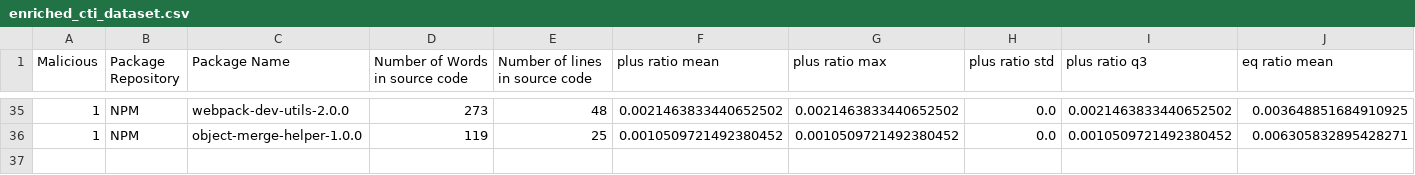
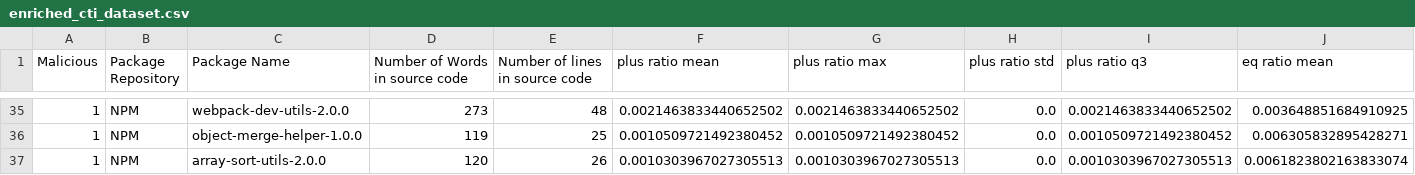
Before and after one commit to 0xdasa/ssc-ci-workflow-Final, a CSV file: CTI_Storage/enriched_cti_dataset.csv, drawn as a sheet; only a part is shown, gaps mark what is left out; rows hold the shown columns only; the diff names each change by its address in the sheet, - before the commit and + after, or states it on an @@ line.

```diff
--- a/CTI_Storage/enriched_cti_dataset.csv
+++ b/CTI_Storage/enriched_cti_dataset.csv
+row 37: 1 | NPM | array-sort-utils-2.0.0 | 120 | 26 | 0.0010303967027305513 | 0.0010303967027305513 | 0.0 | 0.0010303967027305513 | 0.0061823802163833074
```
Also changed, not shown: 6 other files.
